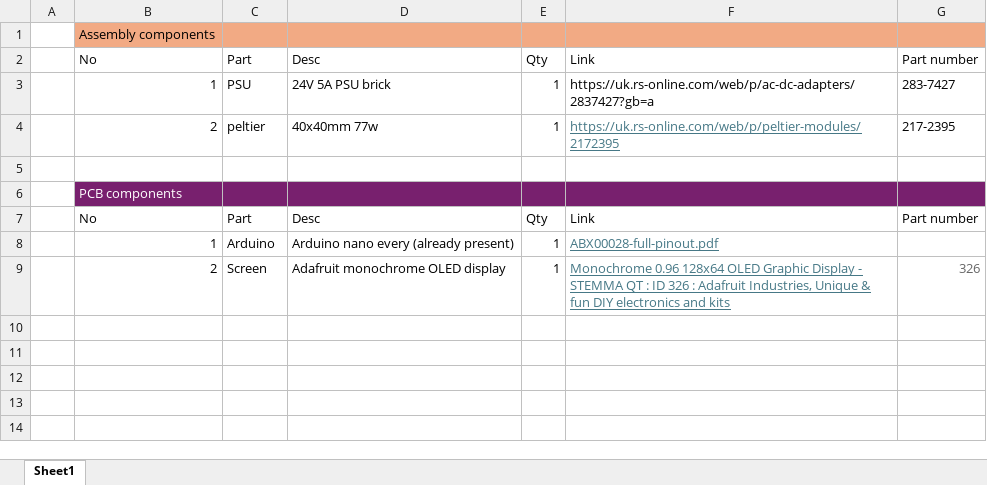
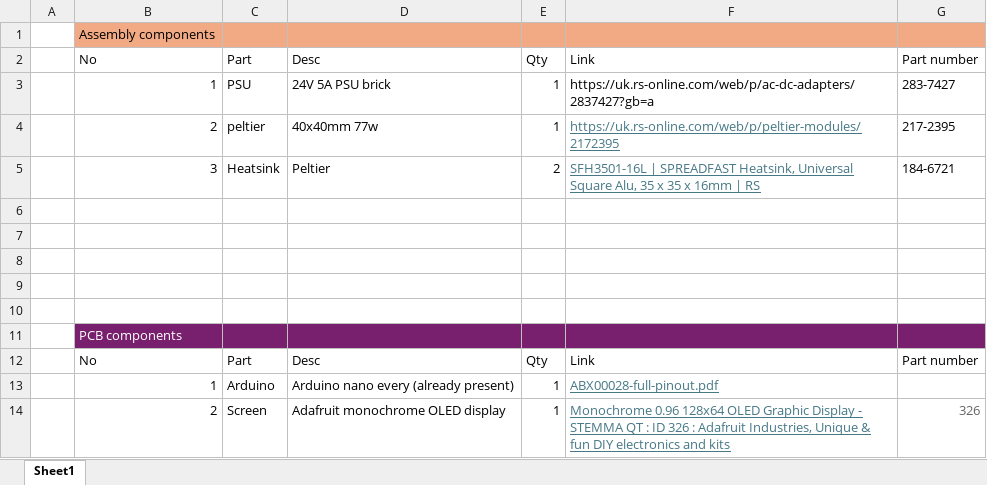
Before and after one commit to Retaron/SLSS, an Excel workbook: SLSSV3 BoM.xlsx, sheet Sheet1, drawn as a sheet; values as stored, in another font and other column widths than the file's, no borders; the diff names each change by its address in the sheet, - before the commit and + after, or states it on an @@ line.

```diff
--- a/SLSSV3 BoM.xlsx (sheet Sheet1)
+++ b/SLSSV3 BoM.xlsx (sheet Sheet1)
+row 5:  | 3 | Heatsink | Peltier | 2 | SFH3501-16L | SPREADFAST Heatsink, Universal Square Alu, 35 x 35 x 16mm | RS | 184-6721
+row 6: (empty)
+row 7: (empty)
+row 8: (empty)
+row 9: (empty)
```
Also changed, not shown: 10 other files.
